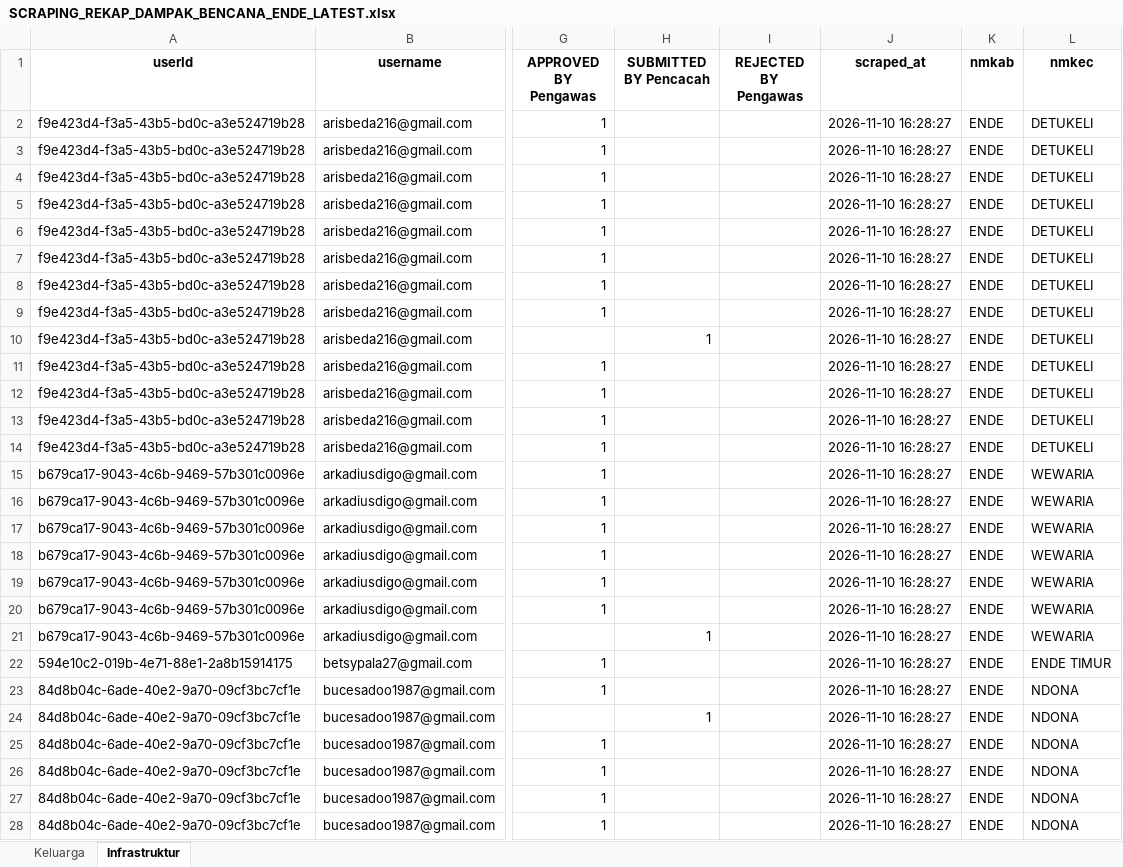
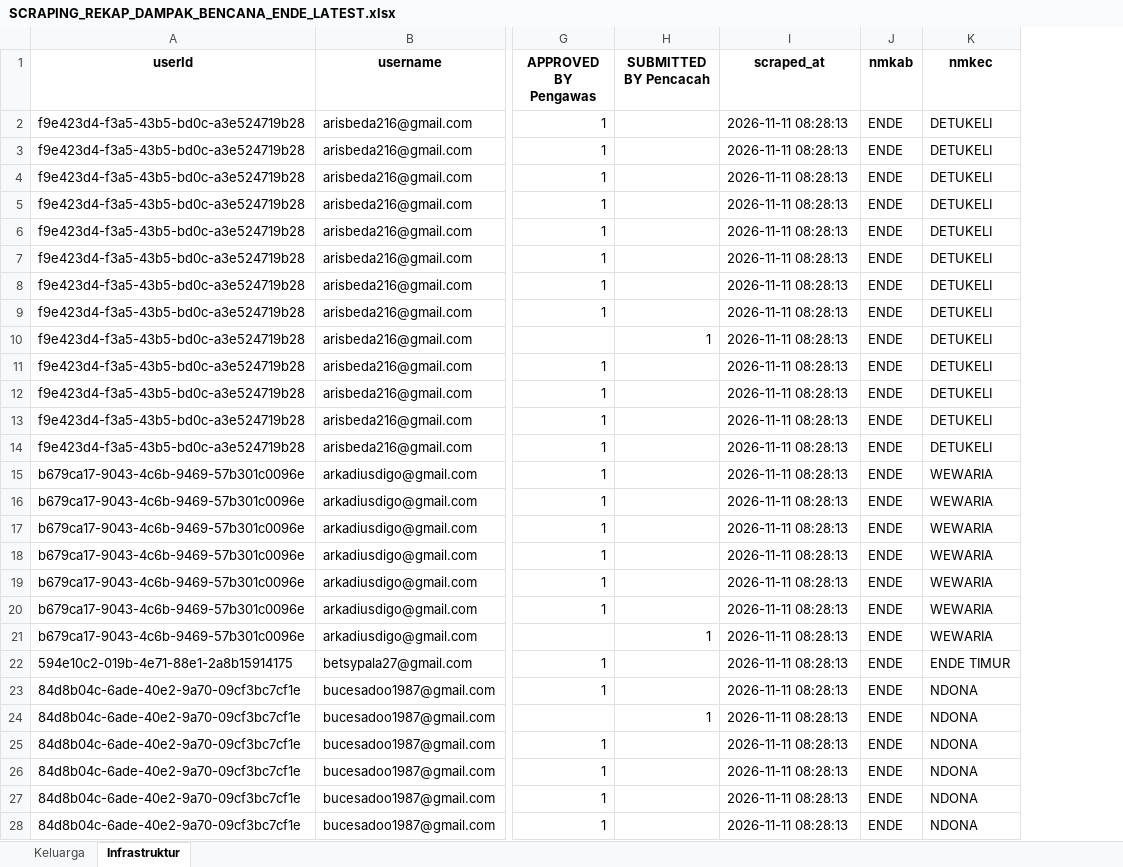
Before and after one commit to andrewmarulitua/monitoring-dampak-gempa, an Excel workbook: data/SCRAPING_REKAP_DAMPAK_BENCANA_ENDE_LATEST.xlsx, sheet Infrastruktur, drawn as a sheet; only a part is shown, gaps mark what is left out; values as stored, in another font and other column widths than the file's, no borders; removed rows and columns are numbered as before the commit, all else as after; the diff covers the shown part only; the diff names each change by its address in the sheet, - before the commit and + after, or states it on an @@ line.

```diff
--- a/data/SCRAPING_REKAP_DAMPAK_BENCANA_ENDE_LATEST.xlsx (sheet Infrastruktur)
+++ b/data/SCRAPING_REKAP_DAMPAK_BENCANA_ENDE_LATEST.xlsx (sheet Infrastruktur)
-column I (REJECTED BY Pengawas), empty
-I2:I28 (scraped_at): 2026-11-10 16:28:27
+I2:I28 (scraped_at): 2026-11-11 08:28:13
```
Also changed, not shown: 254 edited cells elsewhere in this sheet, sheet Keluarga, 2 other files.
